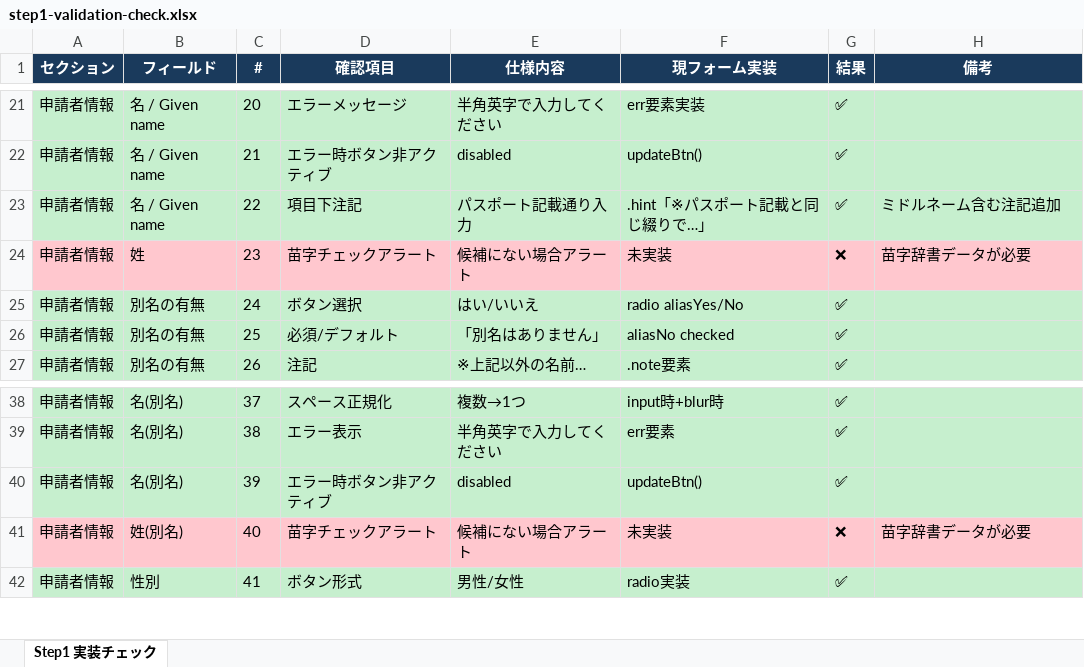
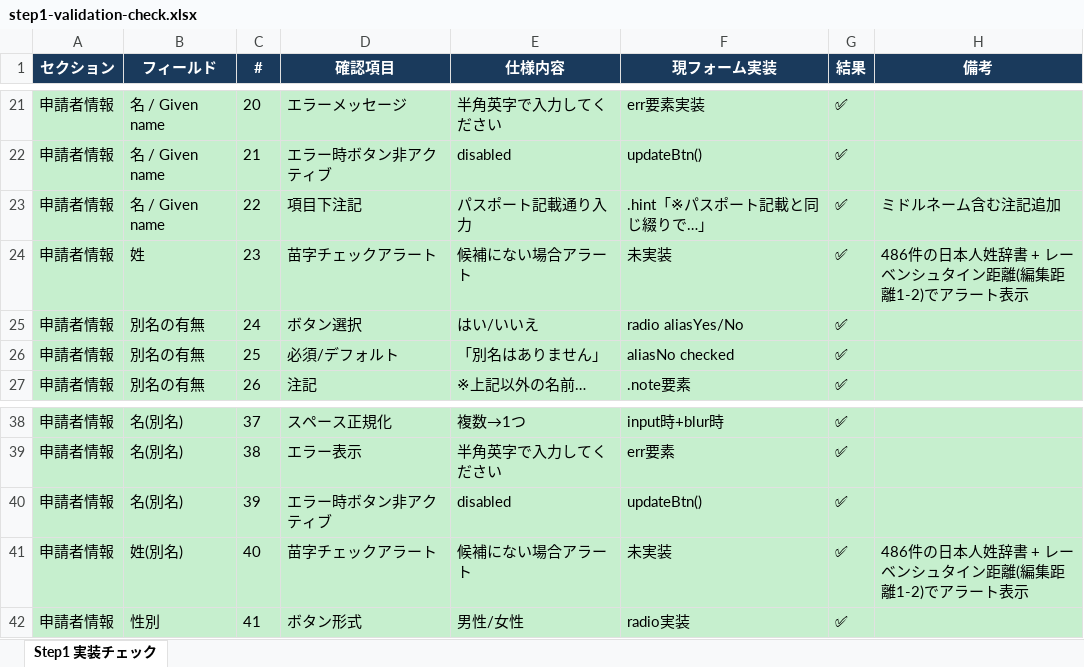
Before and after one commit to mm-user01208/application-form, an Excel workbook: step1-validation-check.xlsx, sheet Step1 実装チェック, drawn as a sheet; only a part is shown, gaps mark what is left out; values as stored, in another font and other column widths than the file's, no borders; the diff names each change by its address in the sheet, - before the commit and + after, or states it on an @@ line.

Commit message:
feat: surname dictionary check on all 5 surname fields (alias, emergency, father, mother)

```diff
--- a/step1-validation-check.xlsx (sheet Step1 実装チェック)
+++ b/step1-validation-check.xlsx (sheet Step1 実装チェック)
-A24:H24 fill: #FFC7CE
+A24:H24 fill: #C6EFCE
-G24 (結果): ❌
+G24 (結果): ✅
-H24 (備考): 苗字辞書データが必要
+H24 (備考): 486件の日本人姓辞書 + レーベンシュタイン距離(編集距離1-2)でアラート表示
-A41:H41 fill: #FFC7CE
+A41:H41 fill: #C6EFCE
-G41 (結果): ❌
+G41 (結果): ✅
-H41 (備考): 苗字辞書データが必要
+H41 (備考): 486件の日本人姓辞書 + レーベンシュタイン距離(編集距離1-2)でアラート表示
```
Also changed, not shown: step1-validation-test.xlsx, 6 other files.
